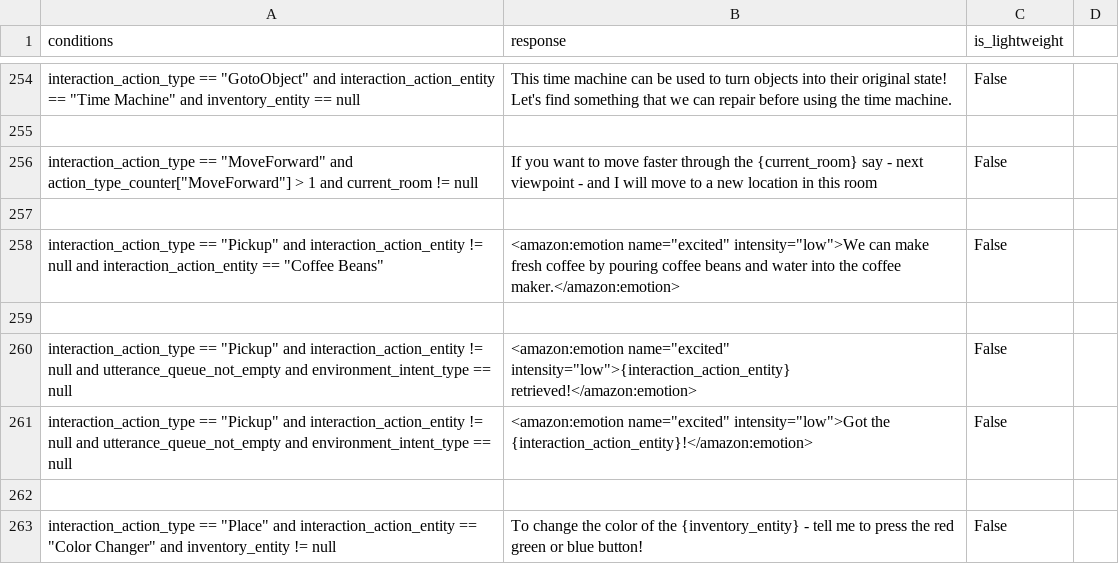
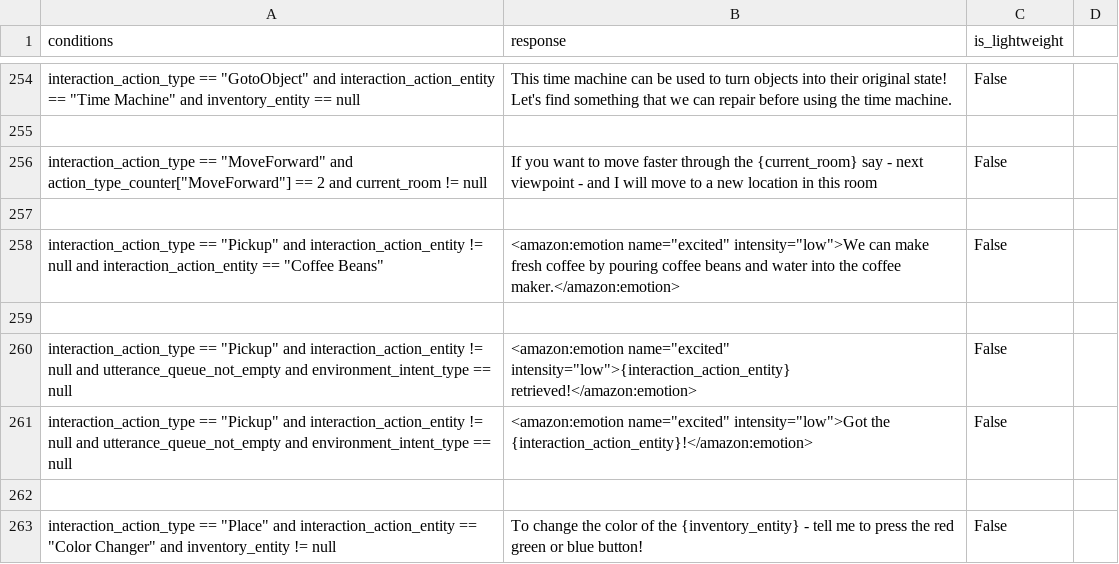
Before and after one commit to emma-heriot-watt/experience-hub, a CSV file: src/emma_experience_hub/constants/simbot/feedback_rules.csv, drawn as a sheet; only a part is shown, gaps mark what is left out.

Commit message:
fix: next viewpoint response (#583)
This can get a bit too repetitive and annoying when moving forward

---

- [ ] This PR **has** been tested in the staging environment.
- [ ] This PR altered the decision-making process of the bot and these
alterations have been included in the [Figma
diagram](https://www.figma.com/file/lHucvo4KDMaex98TfgYbNq/Agent-Decision-Making-Process-Implementation?node-id=0%3A1&t=mzKjVjRXdeBty4co-1).

```diff
--- a/src/emma_experience_hub/constants/simbot/feedback_rules.csv
+++ b/src/emma_experience_hub/constants/simbot/feedback_rules.csv
@@ -255,3 +255,3 @@ interaction_action_type == "GotoObject" and interaction_action_entity == "Time M
 
-interaction_action_type == "MoveForward" and action_type_counter["MoveForward"] > 1 and current_room != null,If you want to move faster through the {current_room} say - next viewpoint - and I will move to a new location in this room, False
+interaction_action_type == "MoveForward" and action_type_counter["MoveForward"] == 2 and current_room != null,If you want to move faster through the {current_room} say - next viewpoint - and I will move to a new location in this room, False
 
```
